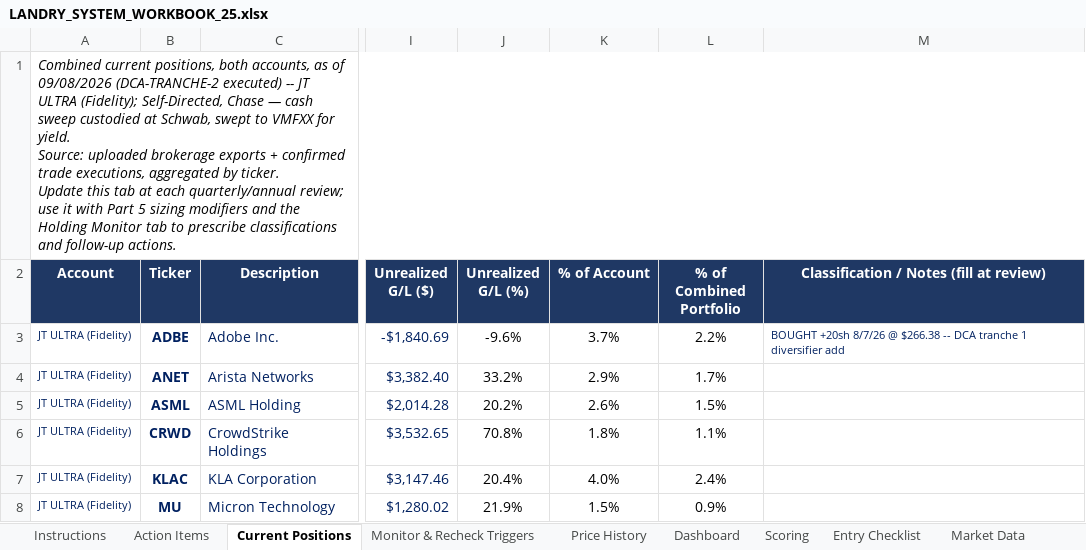
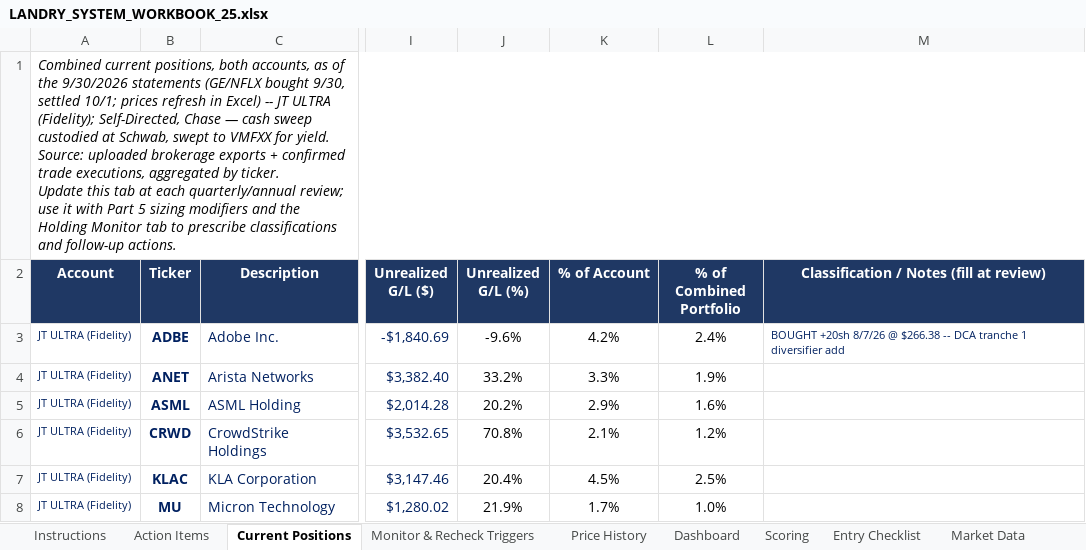
Before and after one commit to cope413/Stock_Picker, an Excel workbook: LANDRY_SYSTEM_WORKBOOK_25.xlsx, sheet Current Positions, drawn as a sheet; only a part is shown, gaps mark what is left out; values as stored, in another font and other column widths than the file's, no borders; conditional formats and table styles not drawn; the diff covers the shown part only; the diff names each change by its address in the sheet, - before the commit and + after, or states it on an @@ line.

```diff
--- a/LANDRY_SYSTEM_WORKBOOK_25.xlsx (sheet Current Positions)
+++ b/LANDRY_SYSTEM_WORKBOOK_25.xlsx (sheet Current Positions)
-A1 (Account): …as of 09/08/2026 (DCA-TRANCHE-2 executed) -- JT…
+A1 (Account): …as of the 9/30/2026 statements (GE/NFLX bought 9/30, settled 10/1; prices refresh in Excel) -- JT…
-K3 (% of Account): 3.7%
+K3 (% of Account): 4.2%
-L3 (% of Combined Portfolio): 2.2%
+L3 (% of Combined Portfolio): 2.4%
-K4 (% of Account): 2.9%
+K4 (% of Account): 3.3%
-L4 (% of Combined Portfolio): 1.7%
+L4 (% of Combined Portfolio): 1.9%
-K5 (% of Account): 2.6%
+K5 (% of Account): 2.9%
-L5 (% of Combined Portfolio): 1.5%
+L5 (% of Combined Portfolio): 1.6%
-K6 (% of Account): 1.8%
+K6 (% of Account): 2.1%
-L6 (% of Combined Portfolio): 1.1%
+L6 (% of Combined Portfolio): 1.2%
-K7 (% of Account): 4.0%
+K7 (% of Account): 4.5%
-L7 (% of Combined Portfolio): 2.4%
+L7 (% of Combined Portfolio): 2.5%
-K8 (% of Account): 1.5%
+K8 (% of Account): 1.7%
-L8 (% of Combined Portfolio): 0.9%
+L8 (% of Combined Portfolio): 1.0%
```
Also changed, not shown: 2 added rows, 2 removed rows and 75 edited cells elsewhere in this sheet, sheet Monitor & Recheck Triggers, sheet Portfolio Drawdown Log, sheet Process Checklist, sheet Journal, sheet Action Items, sheet Watch List Tracker, hidden cells, charts or pictures, 1 other file.
